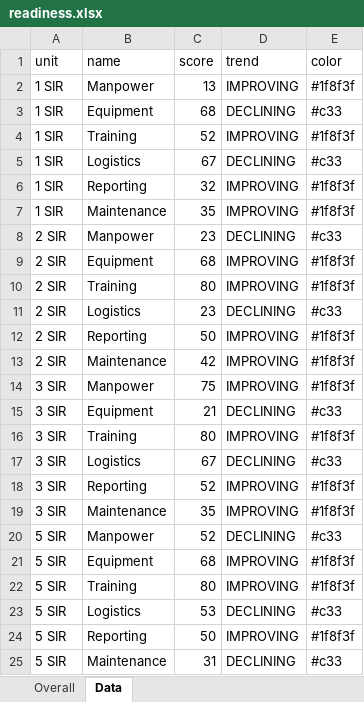
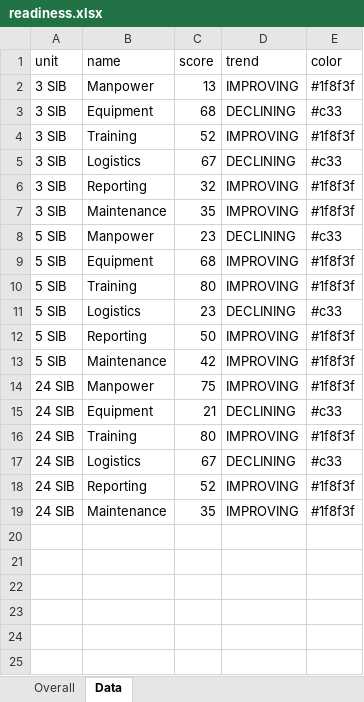
Before and after one commit to darrxl/Test, an Excel workbook: data/readiness.xlsx, sheet Data, drawn as a sheet; values as stored, in another font and other column widths than the file's, no borders; the diff names each change by its address in the sheet, - before the commit and + after, or states it on an @@ line.

```diff
--- a/data/readiness.xlsx (sheet Data)
+++ b/data/readiness.xlsx (sheet Data)
-A2:A7 (unit): 1 SIR
+A2:A7 (unit): 3 SIB
-A8:A13 (unit): 2 SIR
+A8:A13 (unit): 5 SIB
-A14:A19 (unit): 3 SIR
+A14:A19 (unit): 24 SIB
-row 20: 5 SIR | Manpower | 52 | DECLINING | #c33
-row 21: 5 SIR | Equipment | 68 | IMPROVING | #1f8f3f
-row 22: 5 SIR | Training | 80 | IMPROVING | #1f8f3f
-row 23: 5 SIR | Logistics | 53 | DECLINING | #c33
-row 24: 5 SIR | Reporting | 50 | IMPROVING | #1f8f3f
-row 25: 5 SIR | Maintenance | 31 | DECLINING | #c33
```
Also changed, not shown: sheet Overall, 1 other file.
